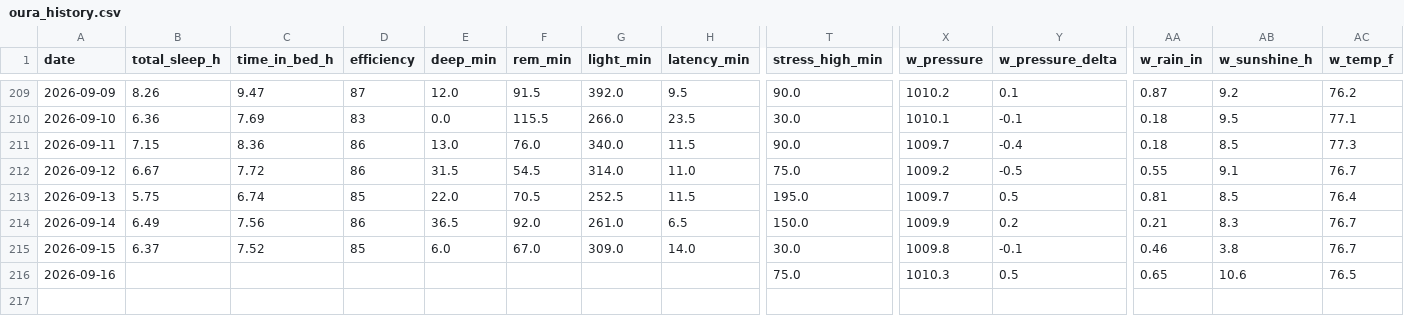
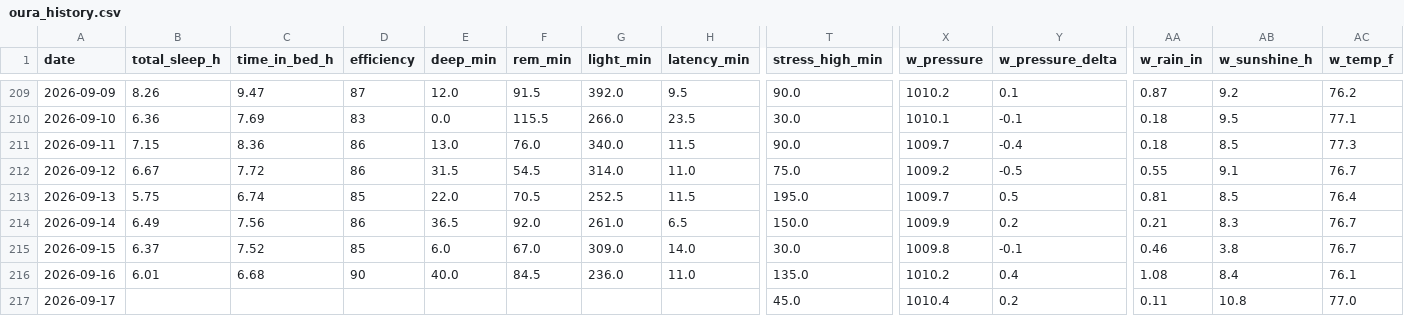
Before and after one commit to muggzzi/oura-notion-sync, a CSV file: docs/oura_history.csv, drawn as a sheet; only a part is shown, gaps mark what is left out; rows hold the shown columns only; the diff covers the shown part only; the diff names each change by its address in the sheet, - before the commit and + after, or states it on an @@ line.

```diff
--- a/docs/oura_history.csv
+++ b/docs/oura_history.csv
-B216 (total_sleep_h): (empty)
+B216 (total_sleep_h): 6.01
-C216 (time_in_bed_h): (empty)
+C216 (time_in_bed_h): 6.68
-D216 (efficiency): (empty)
+D216 (efficiency): 90
-E216 (deep_min): (empty)
+E216 (deep_min): 40.0
-F216 (rem_min): (empty)
+F216 (rem_min): 84.5
-G216 (light_min): (empty)
+G216 (light_min): 236.0
-H216 (latency_min): (empty)
+H216 (latency_min): 11.0
-T216 (stress_high_min): 75.0
+T216 (stress_high_min): 135.0
-X216 (w_pressure): 1010.3
+X216 (w_pressure): 1010.2
-Y216 (w_pressure_delta): 0.5
+Y216 (w_pressure_delta): 0.4
-AA216 (w_rain_in): 0.65
+AA216 (w_rain_in): 1.08
-AB216 (w_sunshine_h): 10.6
+AB216 (w_sunshine_h): 8.4
-AC216 (w_temp_f): 76.5
+AC216 (w_temp_f): 76.1
+row 217: 2026-09-17 |  |  |  |  |  |  |  | 45.0 | 1010.4 | 0.2 | 0.11 | 10.8 | 77.0
```
Also changed, not shown: 6 edited cells elsewhere in this file.
